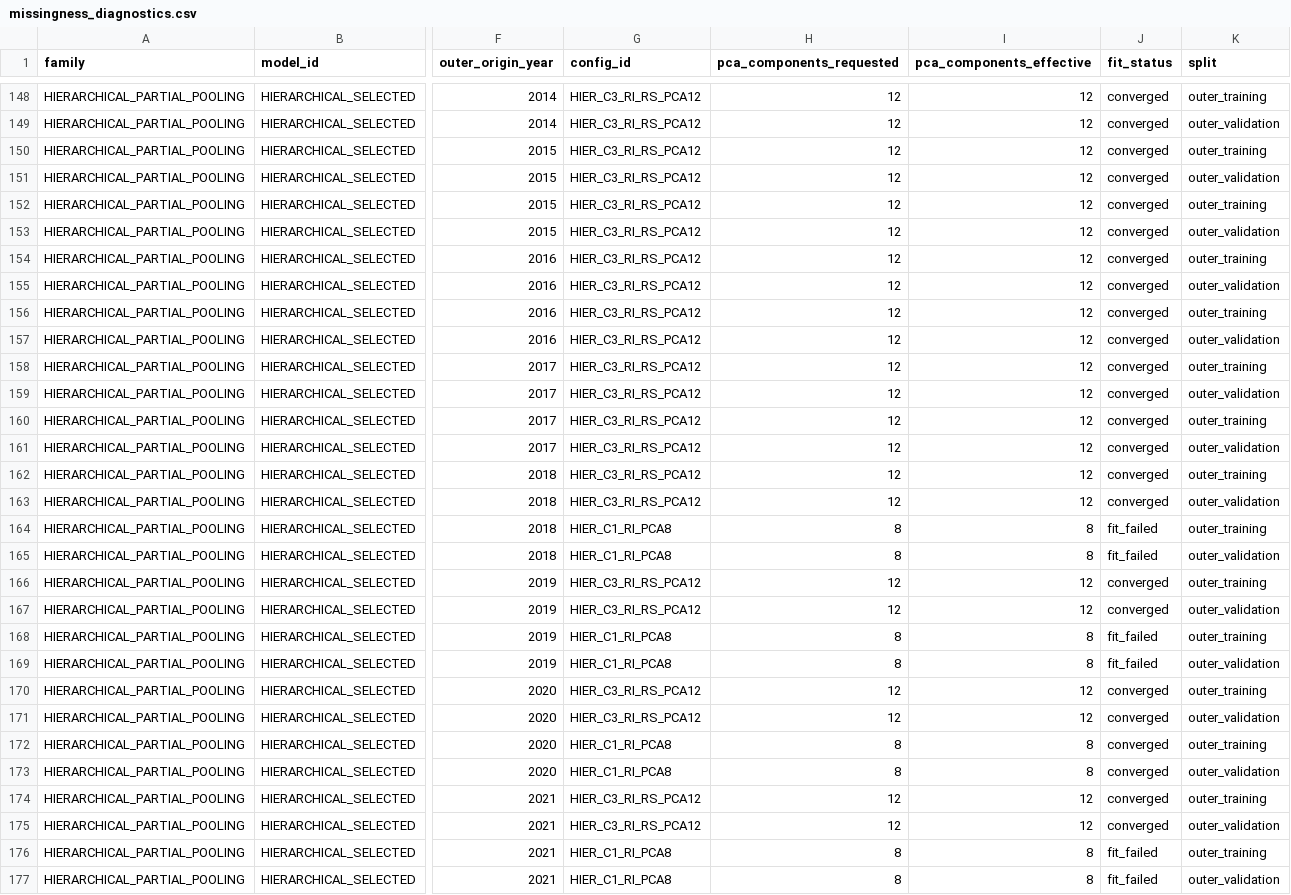
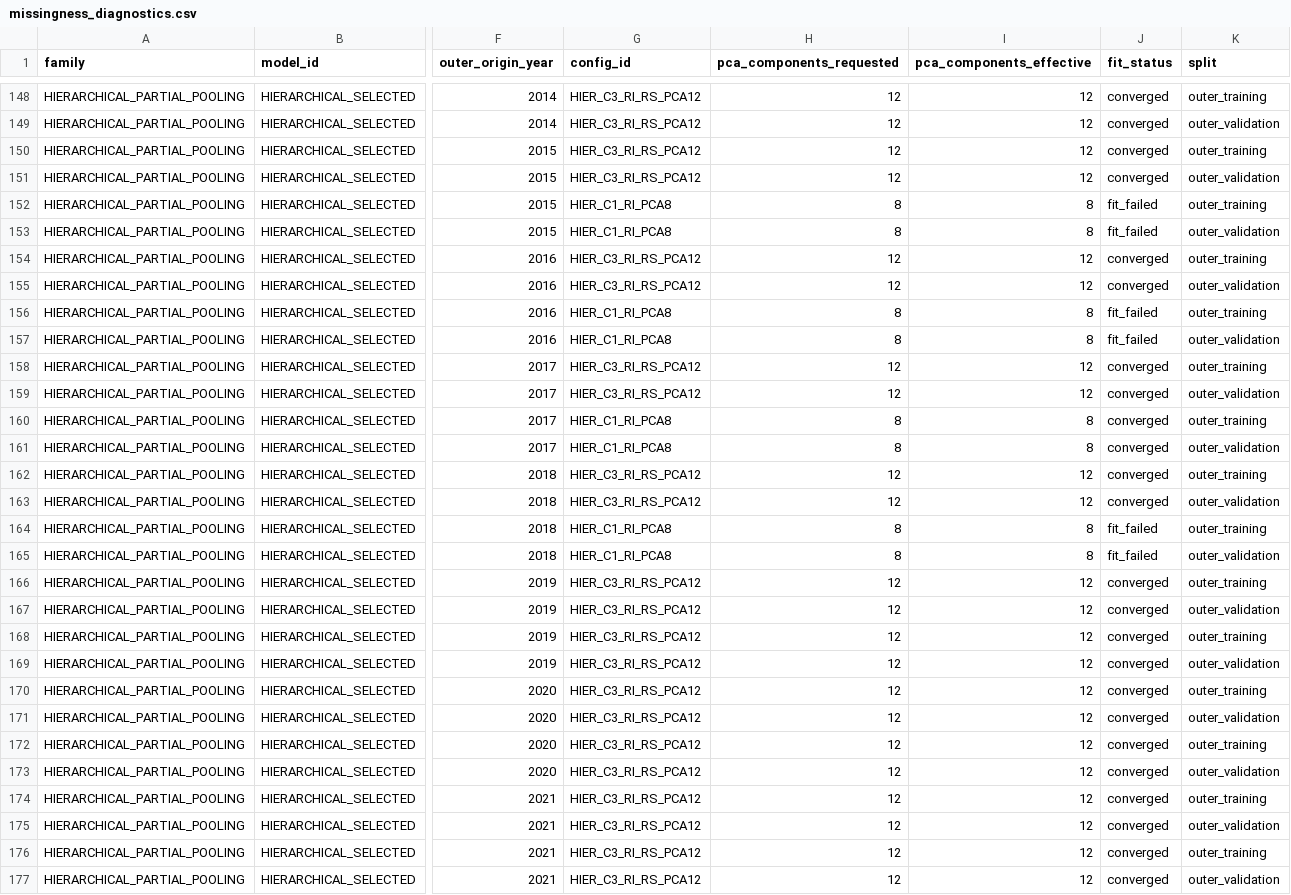
Before and after one commit to MyKr-YSteinsK/city-population-competition, a CSV file: reports/S5_HANDOFFS/S5-Plan06G/missingness_diagnostics.csv, drawn as a sheet; only a part is shown, gaps mark what is left out; the diff covers the shown part only; the diff names each change by its address in the sheet, - before the commit and + after, or states it on an @@ line.

```diff
--- a/reports/S5_HANDOFFS/S5-Plan06G/missingness_diagnostics.csv
+++ b/reports/S5_HANDOFFS/S5-Plan06G/missingness_diagnostics.csv
-G152:G153 (config_id): HIER_C3_RI_RS_PCA12
+G152:G153 (config_id): HIER_C1_RI_PCA8
-H152:H153 (pca_components_requested): 12
+H152:H153 (pca_components_requested): 8
-I152:I153 (pca_components_effective): 12
+I152:I153 (pca_components_effective): 8
-J152:J153 (fit_status): converged
+J152:J153 (fit_status): fit_failed
-G156:G157 (config_id): HIER_C3_RI_RS_PCA12
+G156:G157 (config_id): HIER_C1_RI_PCA8
-H156:H157 (pca_components_requested): 12
+H156:H157 (pca_components_requested): 8
-I156:I157 (pca_components_effective): 12
+I156:I157 (pca_components_effective): 8
-J156:J157 (fit_status): converged
+J156:J157 (fit_status): fit_failed
-G160:G161 (config_id): HIER_C3_RI_RS_PCA12
+G160:G161 (config_id): HIER_C1_RI_PCA8
-H160:H161 (pca_components_requested): 12
+H160:H161 (pca_components_requested): 8
-I160:I161 (pca_components_effective): 12
+I160:I161 (pca_components_effective): 8
-G168:G169 (config_id): HIER_C1_RI_PCA8
+G168:G169 (config_id): HIER_C3_RI_RS_PCA12
-H168:H169 (pca_components_requested): 8
+H168:H169 (pca_components_requested): 12
-I168:I169 (pca_components_effective): 8
+I168:I169 (pca_components_effective): 12
-J168:J169 (fit_status): fit_failed
+J168:J169 (fit_status): converged
-G172:G173 (config_id): HIER_C1_RI_PCA8
+G172:G173 (config_id): HIER_C3_RI_RS_PCA12
-H172:H173 (pca_components_requested): 8
+H172:H173 (pca_components_requested): 12
-I172:I173 (pca_components_effective): 8
+I172:I173 (pca_components_effective): 12
-G176:G177 (config_id): HIER_C1_RI_PCA8
+G176:G177 (config_id): HIER_C3_RI_RS_PCA12
-H176:H177 (pca_components_requested): 8
+H176:H177 (pca_components_requested): 12
-I176:I177 (pca_components_effective): 8
+I176:I177 (pca_components_effective): 12
-J176:J177 (fit_status): fit_failed
+J176:J177 (fit_status): converged
```
Also changed, not shown: 20 edited cells elsewhere in this file, reports/S5_HANDOFFS/S5-Plan06G/configuration_selection.csv, reports/S5_HANDOFFS/S5-Plan06G/per_origin_metrics.csv, 9 other files.
